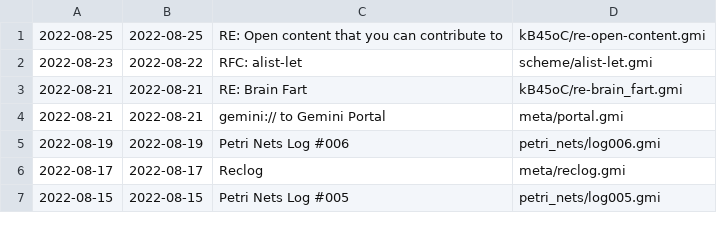
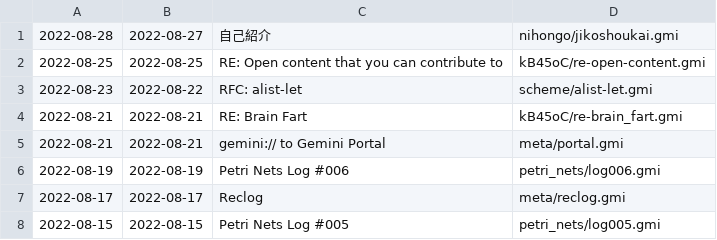
Before and after one commit to siiky/siiky.github.io, a TSV file: meta.tsv, drawn as a sheet; only a part is shown.

Commit message:
Add nihongo/jikoshoukai

```diff
--- a/meta.tsv
+++ b/meta.tsv
@@ -1 +1,2 @@
+2022-08-28	2022-08-27	自己紹介	nihongo/jikoshoukai.gmi
 2022-08-25	2022-08-25	RE: Open content that you can contribute to	kB45oC/re-open-content.gmi
```
Also changed, not shown: 10 other files.
